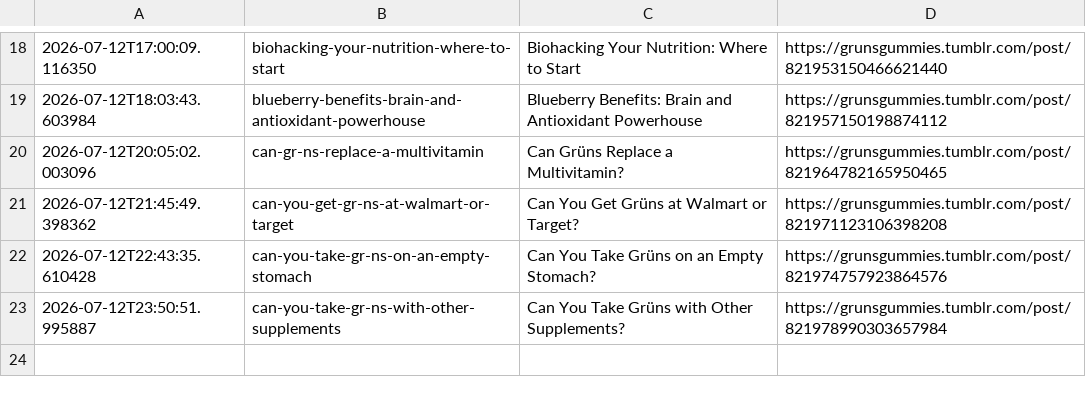
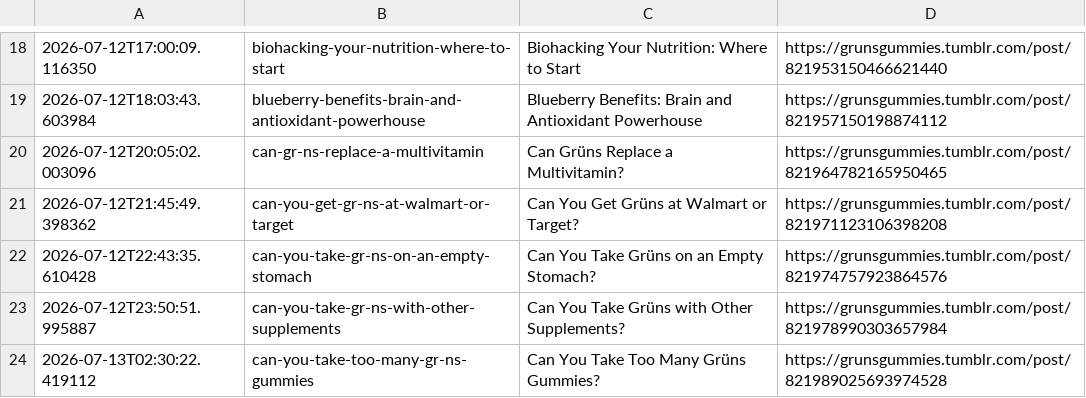
Before and after one commit to p32nicky/grunsguide, a CSV file: scripts/tumblr-posting-log.csv, drawn as a sheet; only a part is shown, gaps mark what is left out; the diff names each change by its address in the sheet, - before the commit and + after, or states it on an @@ line.

```diff
--- a/scripts/tumblr-posting-log.csv
+++ b/scripts/tumblr-posting-log.csv
+row 24: 2026-07-13T02:30:22.419112 | can-you-take-too-many-gr-ns-gummies | Can You Take Too Many Grüns Gummies? | https://grunsgummies.tumblr.com/post/821989025693974528
```
Also changed, not shown: 1 other file.
